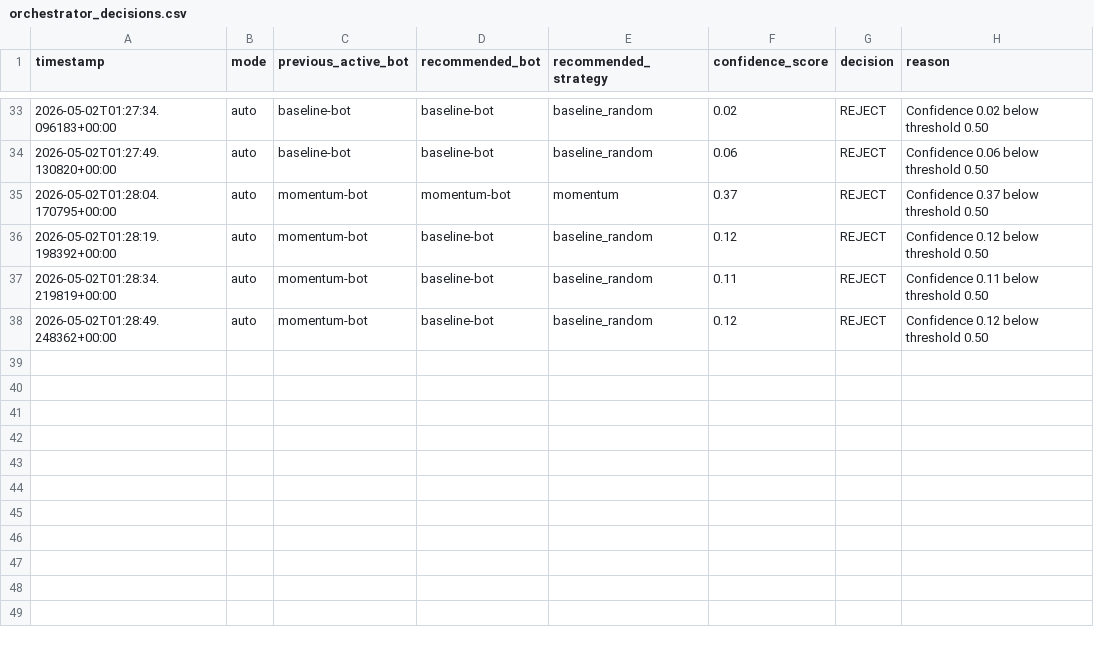
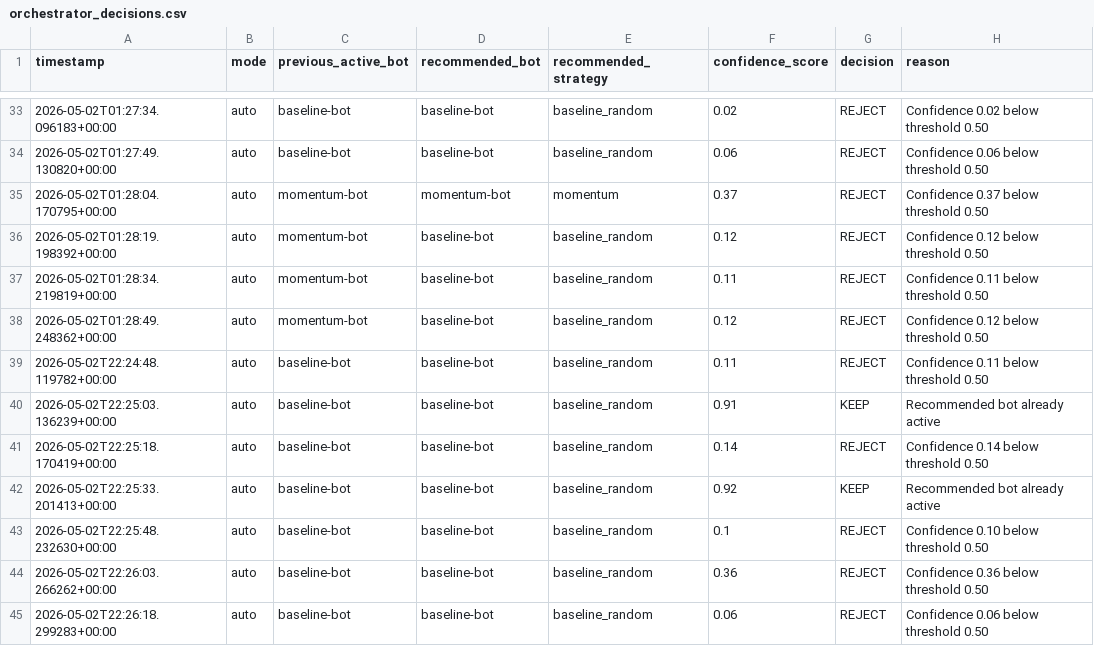
Before and after one commit to DeveshJ1/MetaML, a CSV file: data/logs/orchestrator_decisions.csv, drawn as a sheet; only a part is shown, gaps mark what is left out; the diff names each change by its address in the sheet, - before the commit and + after, or states it on an @@ line.

```diff
--- a/data/logs/orchestrator_decisions.csv
+++ b/data/logs/orchestrator_decisions.csv
+row 39: 2026-05-02T22:24:48.119782+00:00 | auto | baseline-bot | baseline-bot | baseline_random | 0.11 | REJECT | Confidence 0.11 below threshold 0.50
+row 40: 2026-05-02T22:25:03.136239+00:00 | auto | baseline-bot | baseline-bot | baseline_random | 0.91 | KEEP | Recommended bot already active
+row 41: 2026-05-02T22:25:18.170419+00:00 | auto | baseline-bot | baseline-bot | baseline_random | 0.14 | REJECT | Confidence 0.14 below threshold 0.50
+row 42: 2026-05-02T22:25:33.201413+00:00 | auto | baseline-bot | baseline-bot | baseline_random | 0.92 | KEEP | Recommended bot already active
+row 43: 2026-05-02T22:25:48.232630+00:00 | auto | baseline-bot | baseline-bot | baseline_random | 0.1 | REJECT | Confidence 0.10 below threshold 0.50
+row 44: 2026-05-02T22:26:03.266262+00:00 | auto | baseline-bot | baseline-bot | baseline_random | 0.36 | REJECT | Confidence 0.36 below threshold 0.50
+row 45: 2026-05-02T22:26:18.299283+00:00 | auto | baseline-bot | baseline-bot | baseline_random | 0.06 | REJECT | Confidence 0.06 below threshold 0.50
```
Also changed, not shown: data/audit/audit_chain.csv, data/logs/bot_fingerprints.csv, 8 other files.
